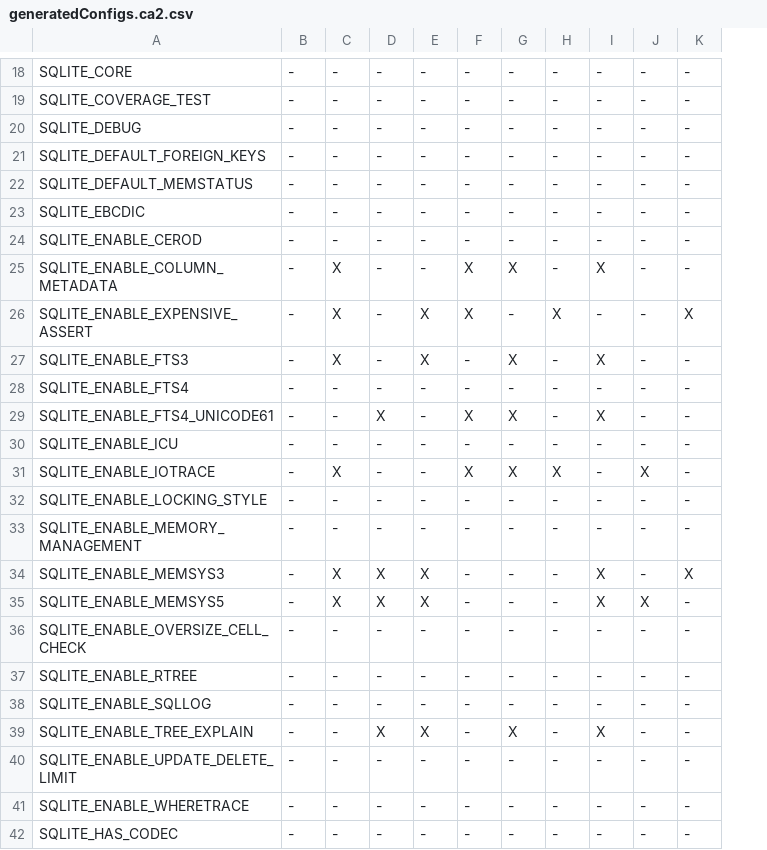
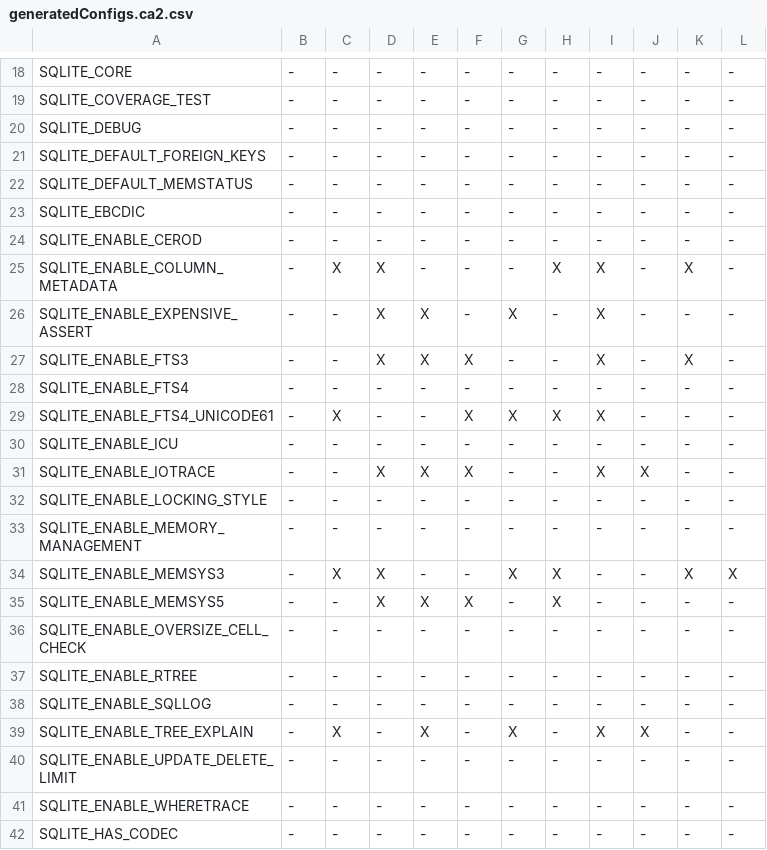
Before and after one commit to MadManRises/TypeChef-SQLiteIfdeftoif, a CSV file: optionstructs_ifdeftoif/pairwise/generatedConfigs.ca2.csv, drawn as a sheet; only a part is shown, gaps mark what is left out; the diff covers the shown part only; the diff names each change by its address in the sheet, - before the commit and + after, or states it on an @@ line.

```diff
--- a/optionstructs_ifdeftoif/pairwise/generatedConfigs.ca2.csv
+++ b/optionstructs_ifdeftoif/pairwise/generatedConfigs.ca2.csv
+column L, rows 18-42: - | - | - | - | - | - | - | - | - | - | - | - | - | - | - | - | X | - | - | - | - | - | - | - | -
-D25:D27: -
+D25:D27: X
-F25:F26: X
+F25:F26: -
-G25: X
+G25: -
-H25: -
+H25: X
-K25: -
+K25: X
-C26:C27: X
+C26:C27: -
-G26: -
+G26: X
-H26: X
+H26: -
-I26: -
+I26: X
-K26: X
+K26: -
-F27: -
+F27: X
-G27: X
+G27: -
-K27: -
+K27: X
-C29: -
+C29: X
-D29: X
+D29: -
-H29: -
+H29: X
-C31: X
+C31: -
-D31: -
+D31: X
-E31: -
+E31: X
-G31: X
+G31: -
-H31: X
+H31: -
-I31: -
+I31: X
-E34: X
+E34: -
-G34: -
+G34: X
-H34:H35: -
+H34:H35: X
-I34:I35: X
+I34:I35: -
-C35: X
+C35: -
-F35: -
+F35: X
-J35: X
+J35: -
-C39: -
+C39: X
-D39: X
+D39: -
-J39: -
+J39: X
```
Also changed, not shown: 90 edited cells elsewhere in this file, 23 other files.
